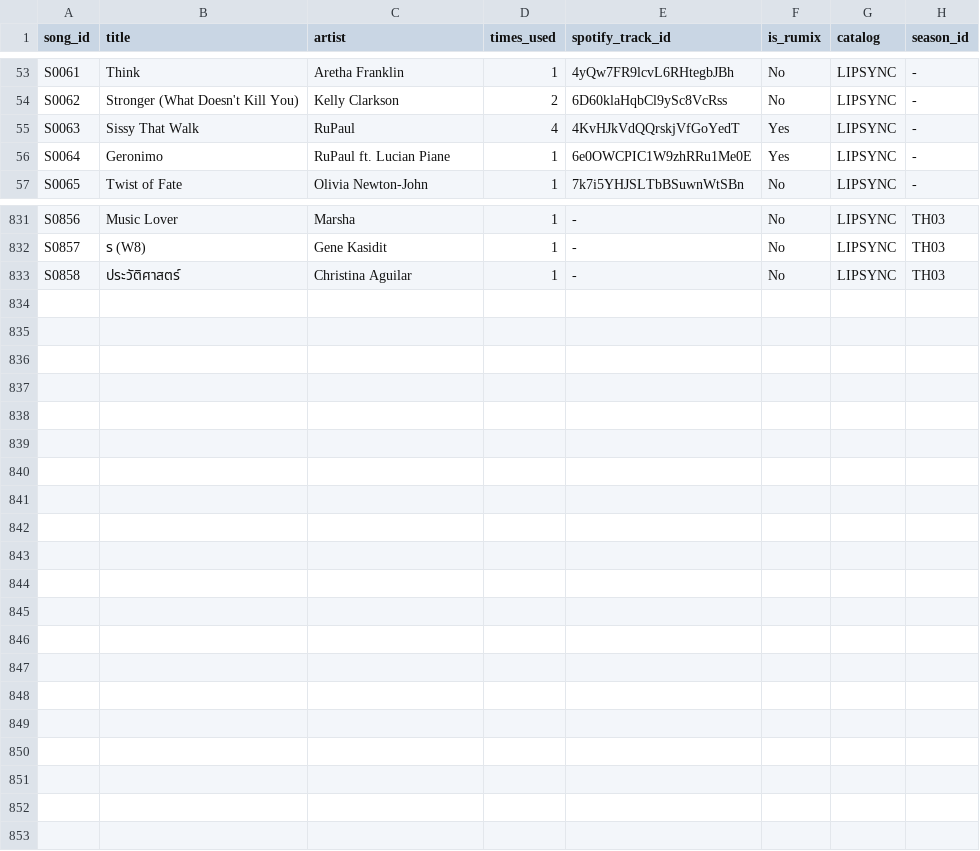
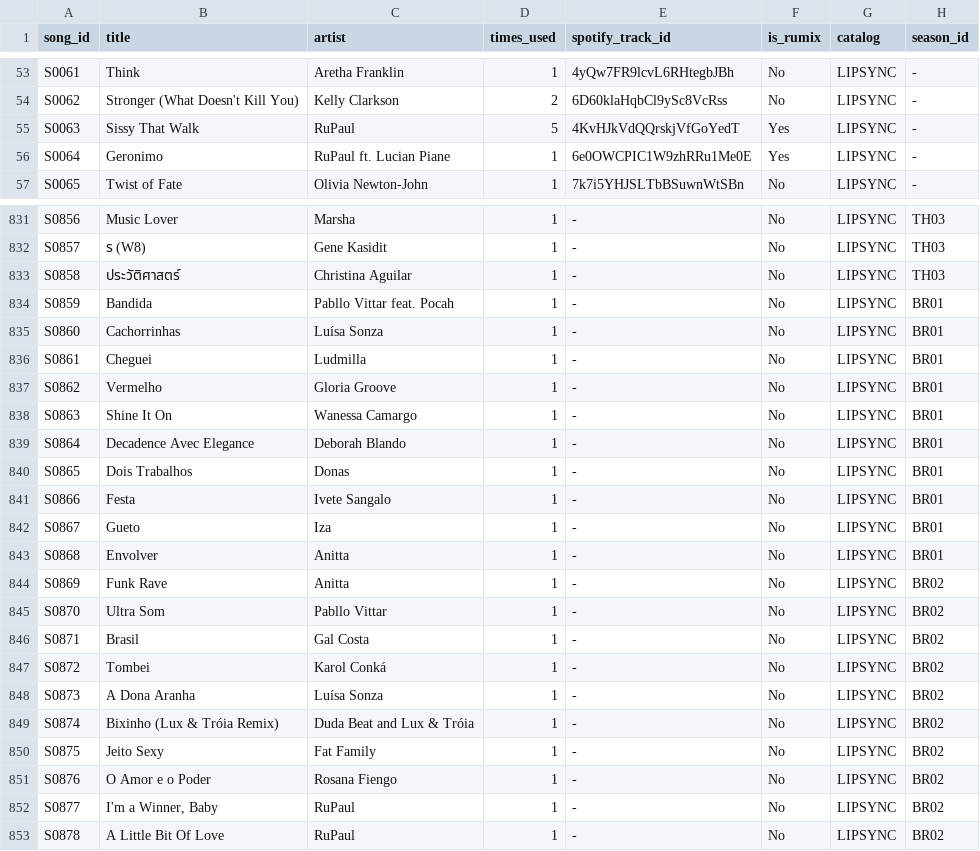
Before and after one commit to anotterbryan/werkroom, a CSV file: data/songs.csv, drawn as a sheet; only a part is shown, gaps mark what is left out; the diff covers the shown part only.

```diff
--- a/data/songs.csv
+++ b/data/songs.csv
@@ -54,3 +54,3 @@ S0061,Think,Aretha Franklin,1,4yQw7FR9lcvL6RHtegbJBh,No,LIPSYNC,-
 S0062,Stronger (What Doesn't Kill You),Kelly Clarkson,2,6D60klaHqbCl9ySc8VcRss,No,LIPSYNC,-
-S0063,Sissy That Walk,RuPaul,4,4KvHJkVdQQrskjVfGoYedT,Yes,LIPSYNC,-
+S0063,Sissy That Walk,RuPaul,5,4KvHJkVdQQrskjVfGoYedT,Yes,LIPSYNC,-
 S0064,Geronimo,RuPaul ft. Lucian Piane,1,6e0OWCPIC1W9zhRRu1Me0E,Yes,LIPSYNC,-
@@ -833 +833,21 @@ S0857,ร (W8),Gene Kasidit,1,-,No,LIPSYNC,TH03
 S0858,ประวัติศาสตร์,Christina Aguilar,1,-,No,LIPSYNC,TH03
+S0859,Bandida,Pabllo Vittar feat. Pocah,1,-,No,LIPSYNC,BR01
+S0860,Cachorrinhas,Luísa Sonza,1,-,No,LIPSYNC,BR01
+S0861,Cheguei,Ludmilla,1,-,No,LIPSYNC,BR01
+S0862,Vermelho,Gloria Groove,1,-,No,LIPSYNC,BR01
+S0863,Shine It On,Wanessa Camargo,1,-,No,LIPSYNC,BR01
+S0864,Decadence Avec Elegance,Deborah Blando,1,-,No,LIPSYNC,BR01
+S0865,Dois Trabalhos,Donas,1,-,No,LIPSYNC,BR01
+S0866,Festa,Ivete Sangalo,1,-,No,LIPSYNC,BR01
+S0867,Gueto,Iza,1,-,No,LIPSYNC,BR01
+S0868,Envolver,Anitta,1,-,No,LIPSYNC,BR01
+S0869,Funk Rave,Anitta,1,-,No,LIPSYNC,BR02
+S0870,Ultra Som,Pabllo Vittar,1,-,No,LIPSYNC,BR02
+S0871,Brasil,Gal Costa,1,-,No,LIPSYNC,BR02
+S0872,Tombei,Karol Conká,1,-,No,LIPSYNC,BR02
+S0873,A Dona Aranha,Luísa Sonza,1,-,No,LIPSYNC,BR02
+S0874,Bixinho (Lux & Tróia Remix),Duda Beat and Lux & Tróia,1,-,No,LIPSYNC,BR02
+S0875,Jeito Sexy,Fat Family,1,-,No,LIPSYNC,BR02
+S0876,O Amor e o Poder,Rosana Fiengo,1,-,No,LIPSYNC,BR02
+S0877,"I'm a Winner, Baby",RuPaul,1,-,No,LIPSYNC,BR02
+S0878,A Little Bit Of Love,RuPaul,1,-,No,LIPSYNC,BR02
```
Also changed, not shown: 2 edited cells elsewhere in this file, data/appearances.csv, data/contestants.csv, 11 other files.
